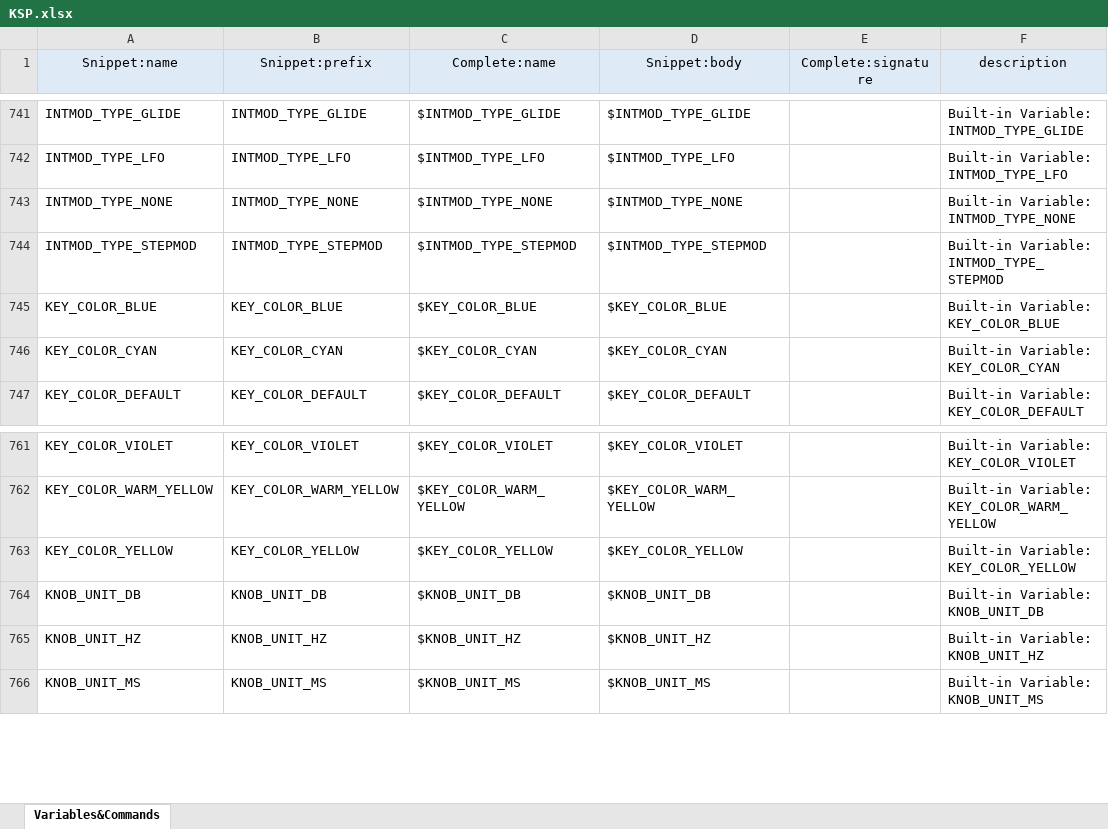
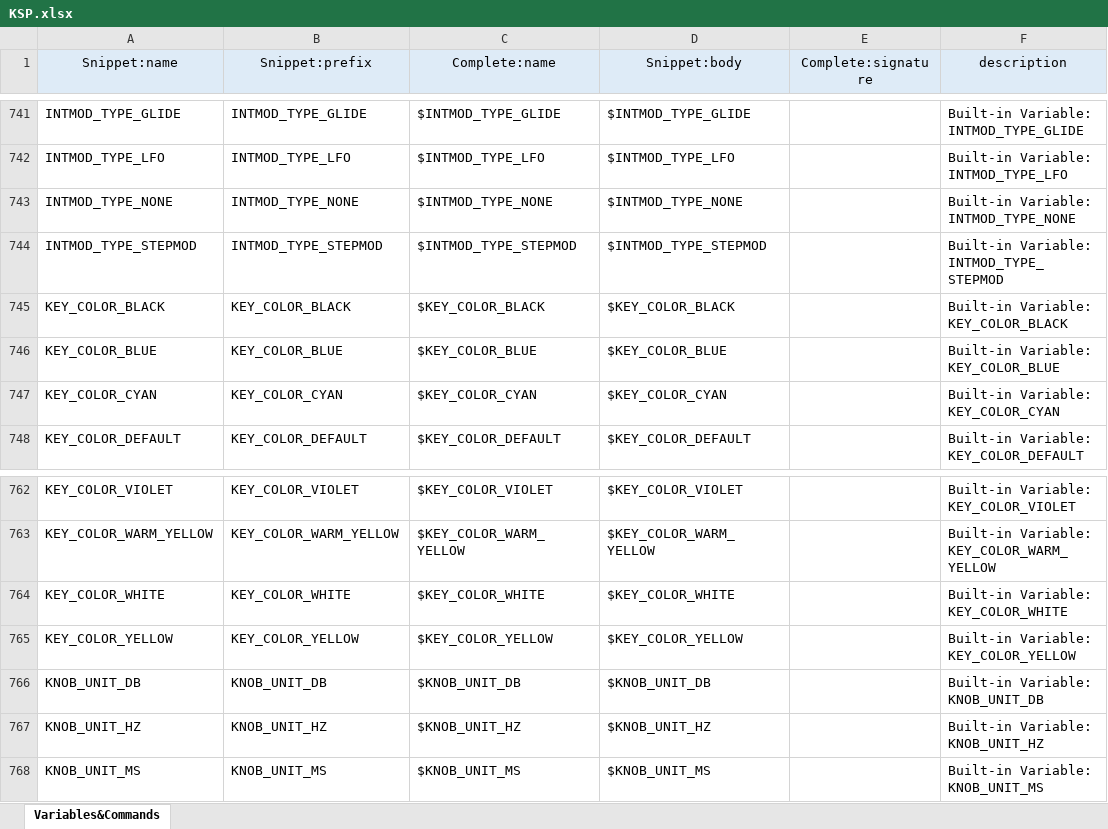
Before and after one commit to r-koubou/vscode-ksp, an Excel workbook: data/KSP.xlsx, sheet Variables&Commands, drawn as a sheet; only a part is shown, gaps mark what is left out; values as stored, in another font and other column widths than the file's, no borders; the diff names each change by its address in the sheet, - before the commit and + after, or states it on an @@ line.

```diff
--- a/data/KSP.xlsx (sheet Variables&Commands)
+++ b/data/KSP.xlsx (sheet Variables&Commands)
+row 745: KEY_COLOR_BLACK | KEY_COLOR_BLACK | $KEY_COLOR_BLACK | $KEY_COLOR_BLACK |  | Built-in Variable: KEY_COLOR_BLACK
+row 764: KEY_COLOR_WHITE | KEY_COLOR_WHITE | $KEY_COLOR_WHITE | $KEY_COLOR_WHITE |  | Built-in Variable: KEY_COLOR_WHITE
```
Also changed, not shown: formulas that keep their value, 6 other files.
